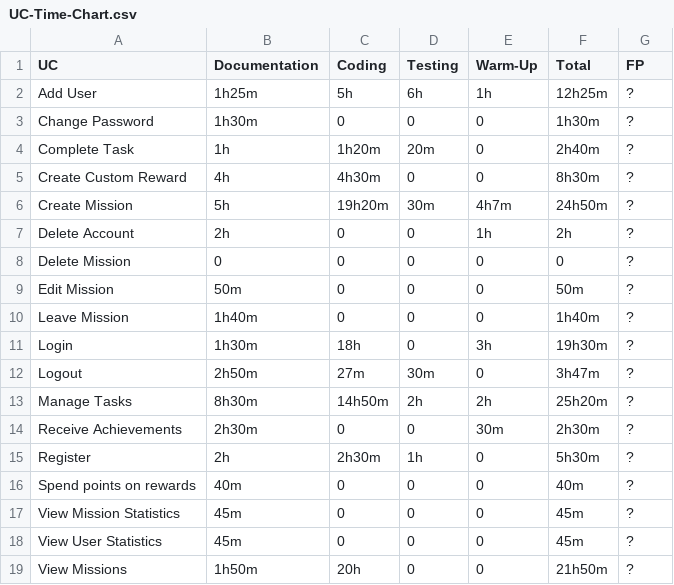
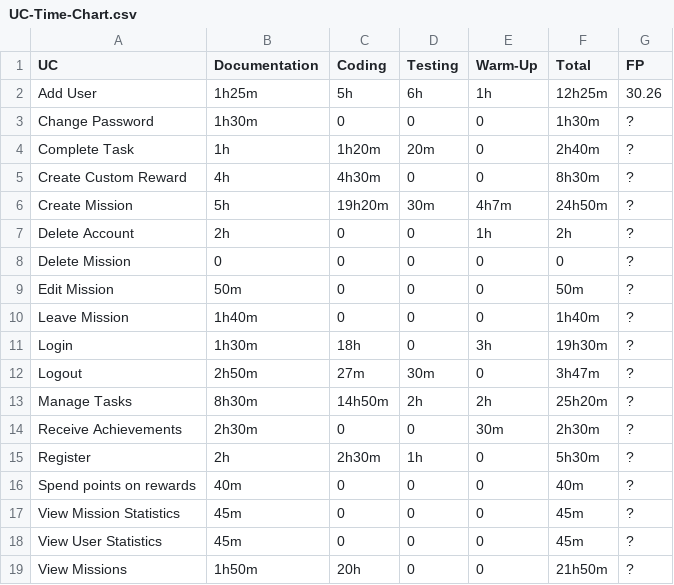
Before and after one commit to Mert-Guenduez/learnityourself, a CSV file: Documentation/UC-Time-Chart.csv, drawn as a sheet.

Commit message:
[Doc] added FP for Add User

```diff
--- a/Documentation/UC-Time-Chart.csv
+++ b/Documentation/UC-Time-Chart.csv
@@ -1,3 +1,3 @@
 UC,Documentation,Coding,Testing,Warm-Up,Total,FP
-Add User,1h25m,5h,6h,1h,12h25m,?
+Add User,1h25m,5h,6h,1h,12h25m,30.26
 Change Password,1h30m,0,0,0,1h30m,?
```
